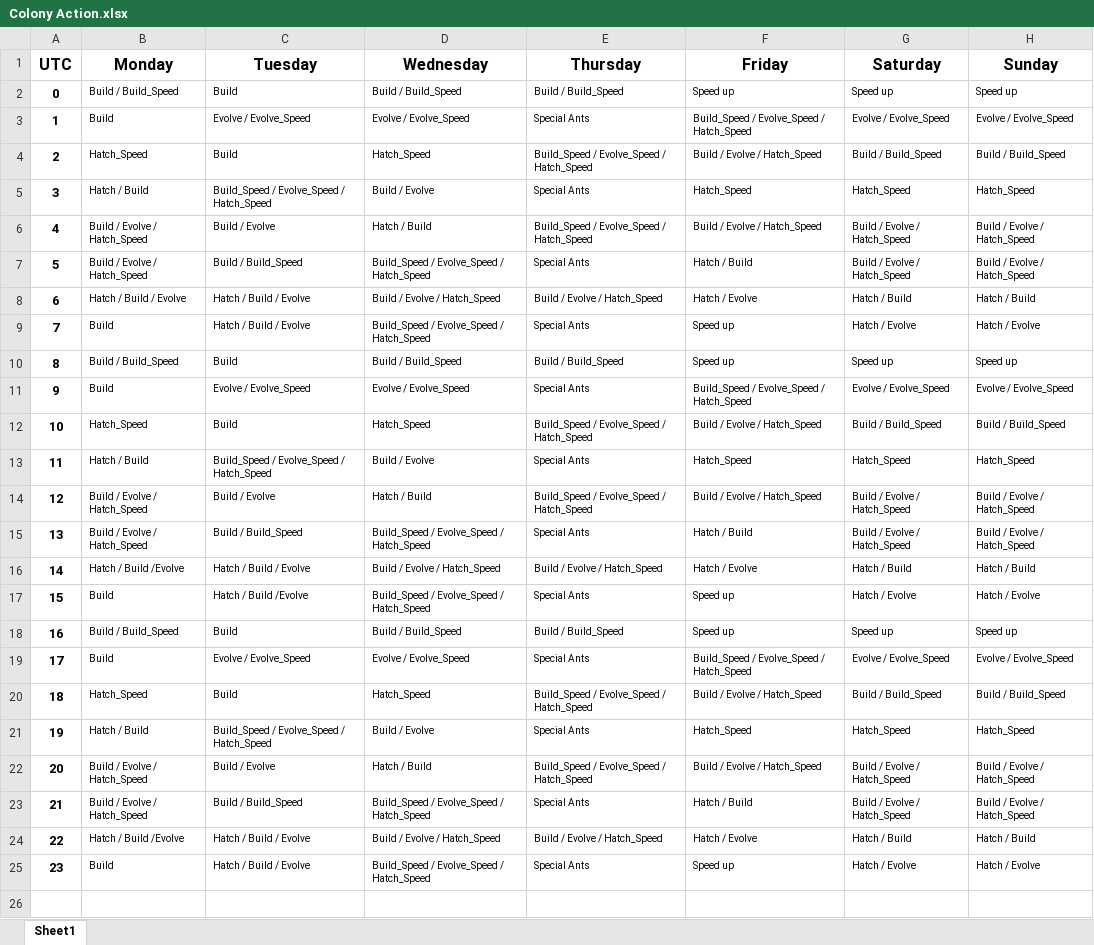
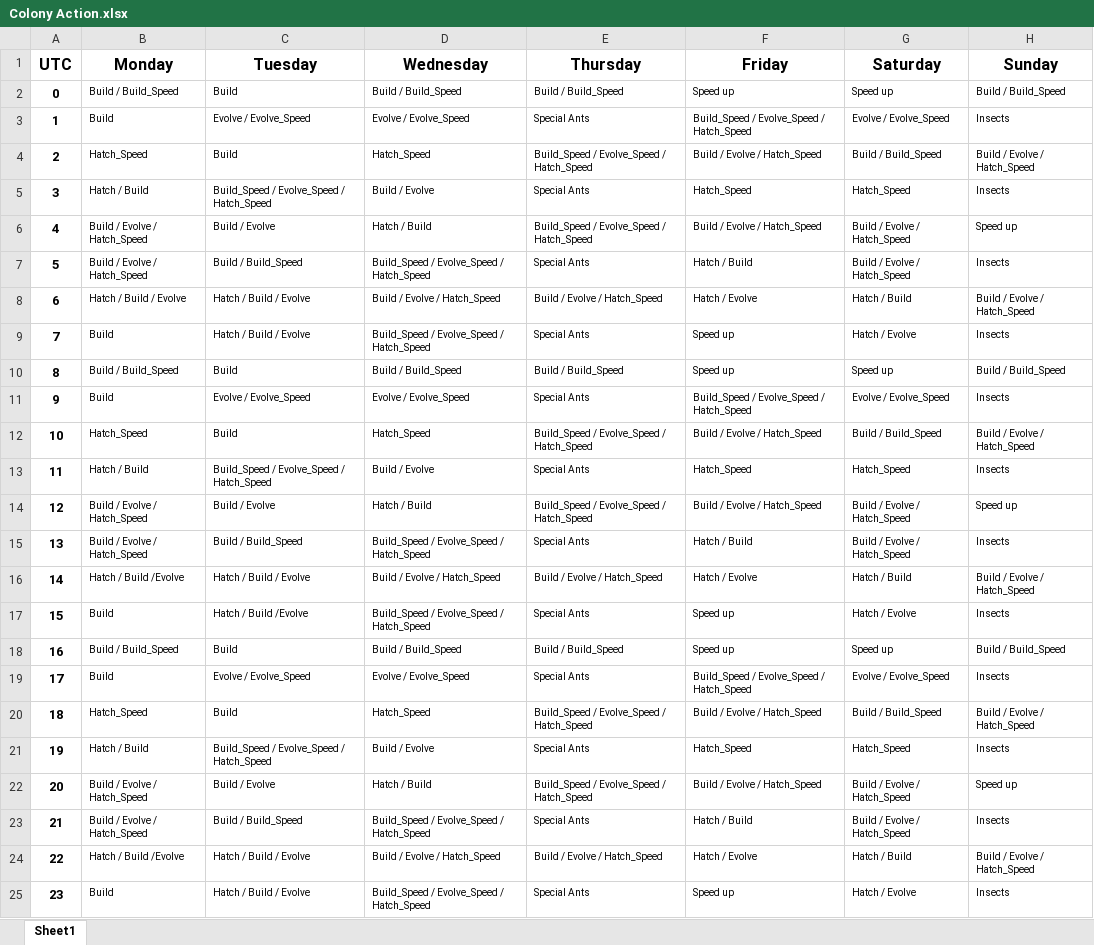
Before and after one commit to kylelainez/Discord-event-bot, an Excel workbook: Colony Action.xlsx, sheet Sheet1, drawn as a sheet; values as stored, in another font and other column widths than the file's, no borders; the diff names each change by its address in the sheet, - before the commit and + after, or states it on an @@ line.

Commit message:
Update Colony Action Events

```diff
--- a/Colony Action.xlsx (sheet Sheet1)
+++ b/Colony Action.xlsx (sheet Sheet1)
-H2 (Sunday): Speed up
+H2 (Sunday): Build / Build_Speed
-H3 (Sunday): Evolve / Evolve_Speed
+H3 (Sunday): Insects
-H4 (Sunday): Build / Build_Speed
+H4 (Sunday): Build / Evolve / Hatch_Speed
-H5 (Sunday): Hatch_Speed
+H5 (Sunday): Insects
-H6 (Sunday): Build / Evolve / Hatch_Speed
+H6 (Sunday): Speed up
-H7 (Sunday): Build / Evolve / Hatch_Speed
+H7 (Sunday): Insects
-H8 (Sunday): Hatch / Build
+H8 (Sunday): Build / Evolve / Hatch_Speed
-H9 (Sunday): Hatch / Evolve
+H9 (Sunday): Insects
-H10 (Sunday): Speed up
+H10 (Sunday): Build / Build_Speed
-H11 (Sunday): Evolve / Evolve_Speed
+H11 (Sunday): Insects
-H12 (Sunday): Build / Build_Speed
+H12 (Sunday): Build / Evolve / Hatch_Speed
-H13 (Sunday): Hatch_Speed
+H13 (Sunday): Insects
-H14 (Sunday): Build / Evolve / Hatch_Speed
+H14 (Sunday): Speed up
-H15 (Sunday): Build / Evolve / Hatch_Speed
+H15 (Sunday): Insects
-H16 (Sunday): Hatch / Build
+H16 (Sunday): Build / Evolve / Hatch_Speed
-H17 (Sunday): Hatch / Evolve
+H17 (Sunday): Insects
-H18 (Sunday): Speed up
+H18 (Sunday): Build / Build_Speed
-H19 (Sunday): Evolve / Evolve_Speed
+H19 (Sunday): Insects
-H20 (Sunday): Build / Build_Speed
+H20 (Sunday): Build / Evolve / Hatch_Speed
-H21 (Sunday): Hatch_Speed
+H21 (Sunday): Insects
-H22 (Sunday): Build / Evolve / Hatch_Speed
+H22 (Sunday): Speed up
-H23 (Sunday): Build / Evolve / Hatch_Speed
+H23 (Sunday): Insects
-H24 (Sunday): Hatch / Build
+H24 (Sunday): Build / Evolve / Hatch_Speed
-H25 (Sunday): Hatch / Evolve
+H25 (Sunday): Insects
```
Also changed, not shown: 2 other files.
